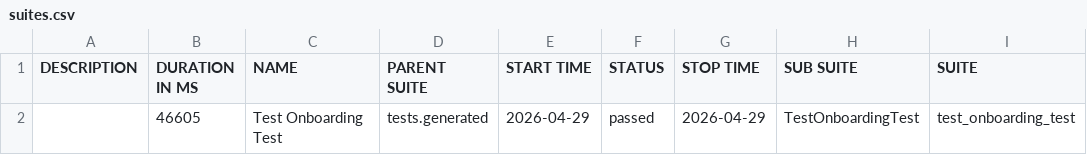
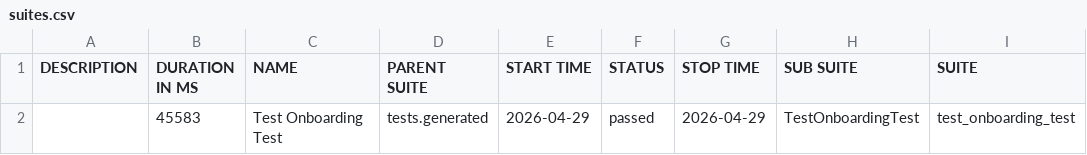
Before and after one commit to fhautoma/tribbu-automation-framework, a CSV file: data/suites.csv, drawn as a sheet; only a part is shown; the diff names each change by its address in the sheet, - before the commit and + after, or states it on an @@ line.

```diff
--- a/data/suites.csv
+++ b/data/suites.csv
-B2 (DURATION IN MS): 46605
+B2 (DURATION IN MS): 45583
```
Also changed, not shown: 43 other files.
